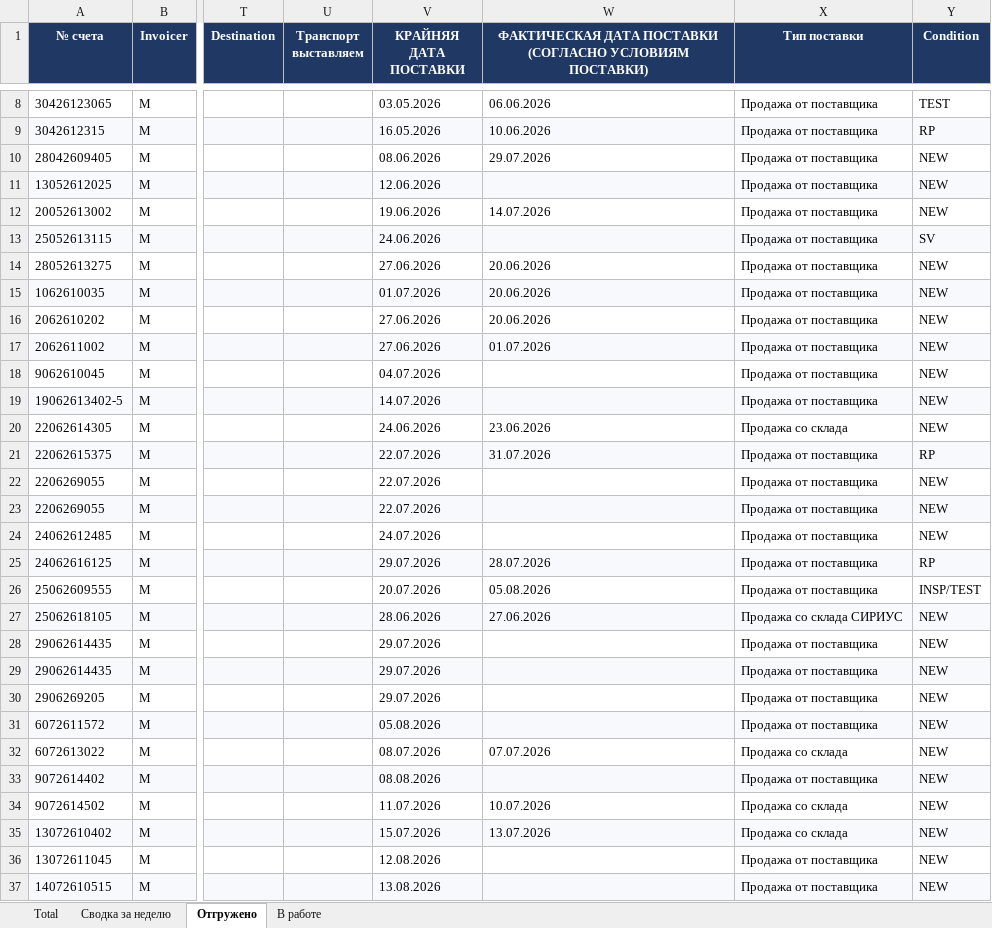
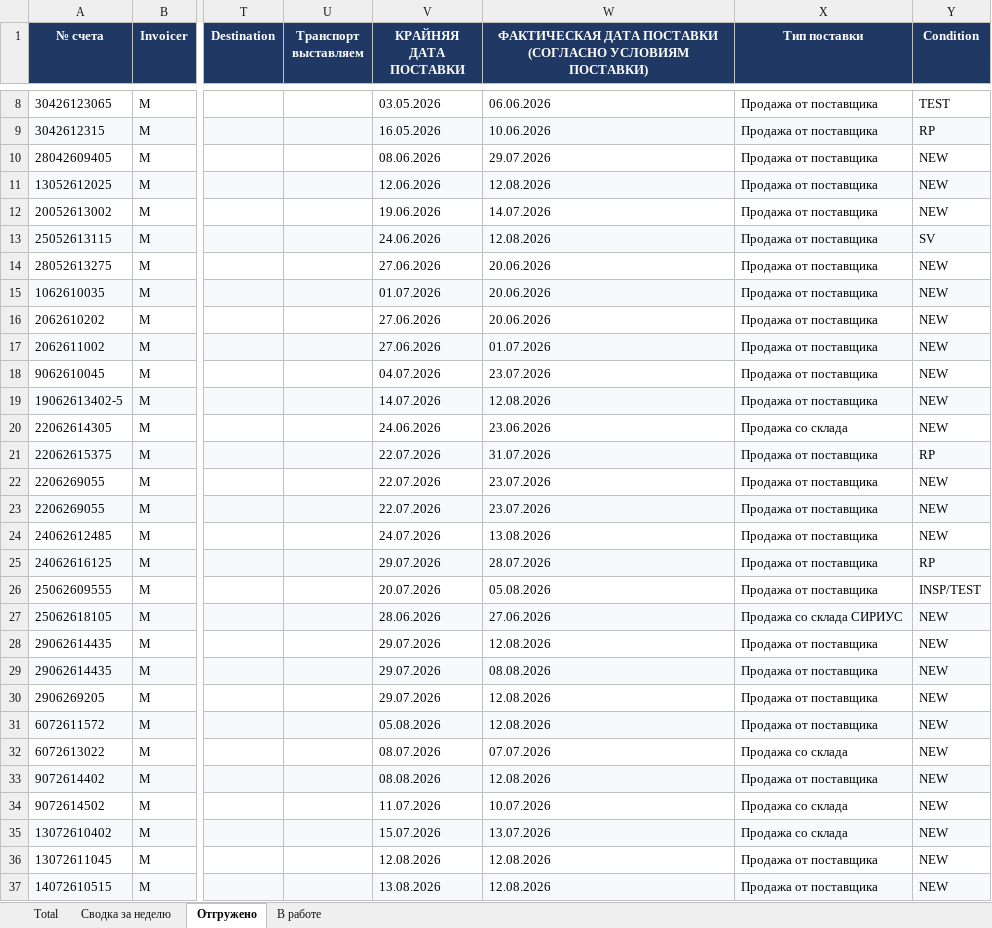
Before and after one commit to alexanderp-cell/Main, an Excel workbook: output/Utair статус 21.08.2026.xlsx, sheet Отгружено, drawn as a sheet; only a part is shown, gaps mark what is left out; values as stored, in another font and other column widths than the file's, no borders; the diff covers the shown part only; the diff names each change by its address in the sheet, - before the commit and + after, or states it on an @@ line.

```diff
--- a/output/Utair статус 21.08.2026.xlsx (sheet Отгружено)
+++ b/output/Utair статус 21.08.2026.xlsx (sheet Отгружено)
-W11: (empty)
+W11: 12.08.2026
-W13: (empty)
+W13: 12.08.2026
-W18: (empty)
+W18: 23.07.2026
-W19: (empty)
+W19: 12.08.2026
-W22:W23: (empty)
+W22:W23: 23.07.2026
-W24: (empty)
+W24: 13.08.2026
-W28: (empty)
+W28: 12.08.2026
-W29: (empty)
+W29: 08.08.2026
-W30:W31: (empty)
+W30:W31: 12.08.2026
-W33: (empty)
+W33: 12.08.2026
-W36:W37: (empty)
+W36:W37: 12.08.2026
```
Also changed, not shown: 7 edited cells elsewhere in this sheet, sheet В работе, output/Аэрофлот статус 21.08.2026.xlsx, output/Белавиа статус 21.08.2026.xlsx.
